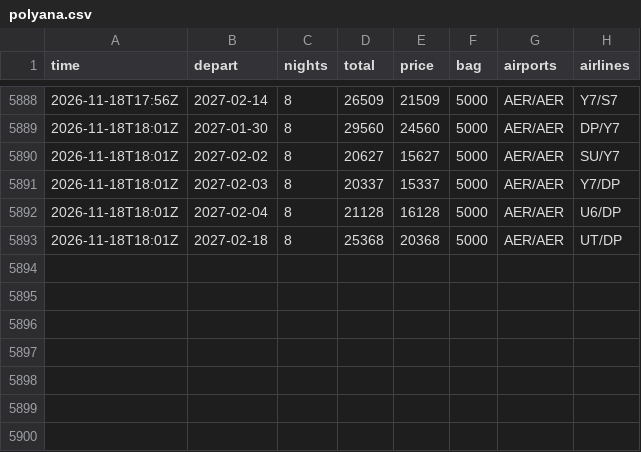
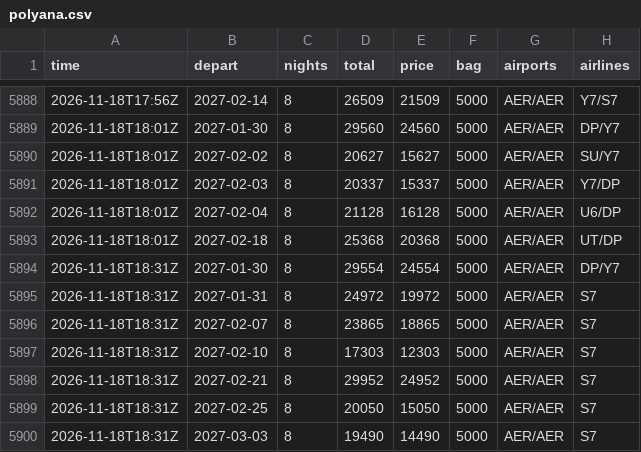
Before and after one commit to JohnLennon000/ski-tickets, a CSV file: docs/data/trips/polyana.csv, drawn as a sheet; only a part is shown, gaps mark what is left out; the diff names each change by its address in the sheet, - before the commit and + after, or states it on an @@ line.

```diff
--- a/docs/data/trips/polyana.csv
+++ b/docs/data/trips/polyana.csv
+row 5894: 2026-11-18T18:31Z | 2027-01-30 | 8 | 29554 | 24554 | 5000 | AER/AER | DP/Y7
+row 5895: 2026-11-18T18:31Z | 2027-01-31 | 8 | 24972 | 19972 | 5000 | AER/AER | S7
+row 5896: 2026-11-18T18:31Z | 2027-02-07 | 8 | 23865 | 18865 | 5000 | AER/AER | S7
+row 5897: 2026-11-18T18:31Z | 2027-02-10 | 8 | 17303 | 12303 | 5000 | AER/AER | S7
+row 5898: 2026-11-18T18:31Z | 2027-02-21 | 8 | 29952 | 24952 | 5000 | AER/AER | S7
+row 5899: 2026-11-18T18:31Z | 2027-02-25 | 8 | 20050 | 15050 | 5000 | AER/AER | S7
+row 5900: 2026-11-18T18:31Z | 2027-03-03 | 8 | 19490 | 14490 | 5000 | AER/AER | S7
```
Also changed, not shown: docs/data/trips/caucasus.csv, docs/data/trips/gorny.csv, 6 other files.
